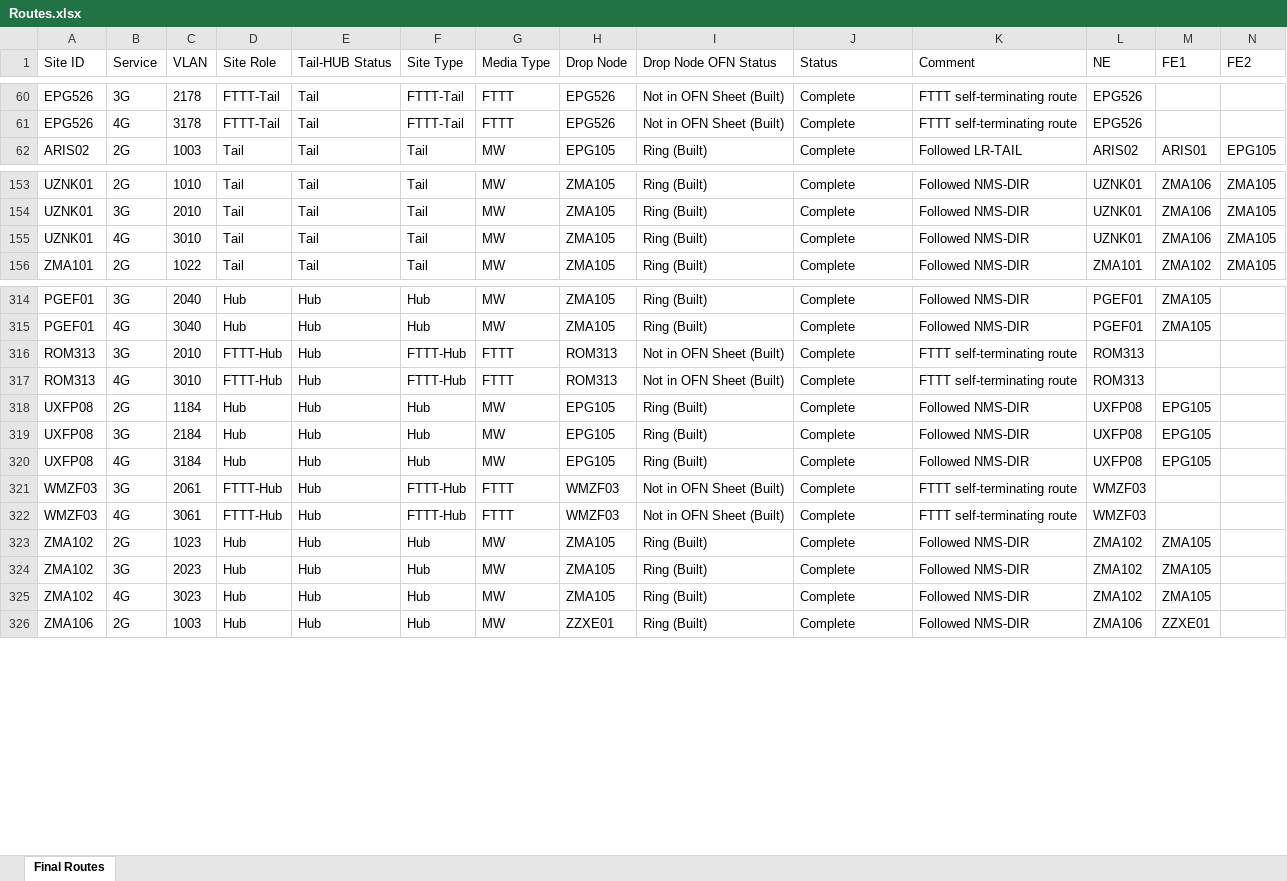
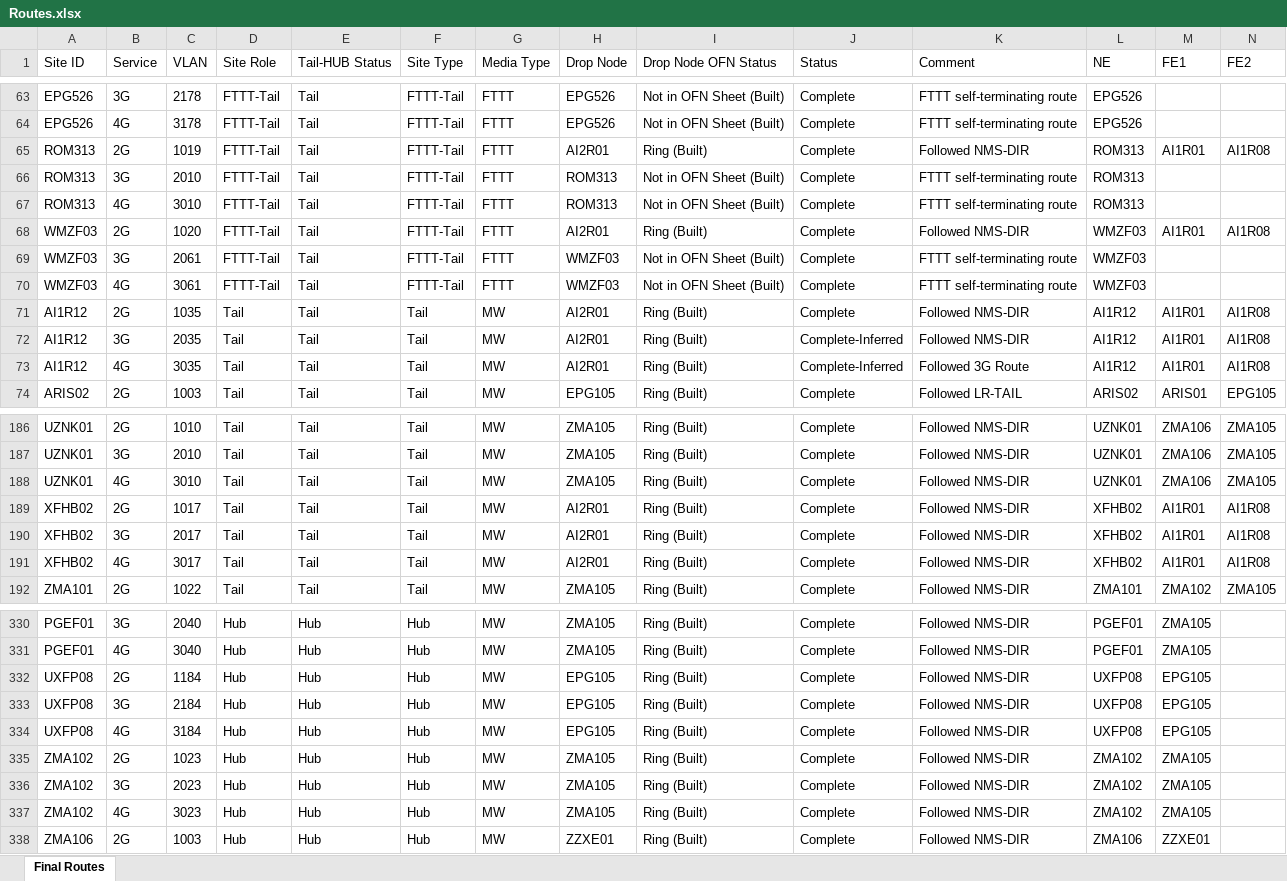
Before and after one commit to asghar-attari1211/network-explorer, an Excel workbook: Routes.xlsx, sheet Final Routes, drawn as a sheet; only a part is shown, gaps mark what is left out; values as stored, in another font and other column widths than the file's, no borders; removed rows and columns are numbered as before the commit, all else as after; rows hold the shown columns only; the diff covers the shown part only; the diff names each change by its address in the sheet, - before the commit and + after, or states it on an @@ line.

```diff
--- a/Routes.xlsx (sheet Final Routes)
+++ b/Routes.xlsx (sheet Final Routes)
+row 65: ROM313 | 2G | 1019 | FTTT-Tail | Tail | FTTT-Tail | FTTT | AI2R01 | Ring (Built) | Complete | Followed NMS-DIR | ROM313 | AI1R01 | AI1R08
+row 66: ROM313 | 3G | 2010 | FTTT-Tail | Tail | FTTT-Tail | FTTT | ROM313 | Not in OFN Sheet (Built) | Complete | FTTT self-terminating route | ROM313
+row 67: ROM313 | 4G | 3010 | FTTT-Tail | Tail | FTTT-Tail | FTTT | ROM313 | Not in OFN Sheet (Built) | Complete | FTTT self-terminating route | ROM313
+row 68: WMZF03 | 2G | 1020 | FTTT-Tail | Tail | FTTT-Tail | FTTT | AI2R01 | Ring (Built) | Complete | Followed NMS-DIR | WMZF03 | AI1R01 | AI1R08
+row 69: WMZF03 | 3G | 2061 | FTTT-Tail | Tail | FTTT-Tail | FTTT | WMZF03 | Not in OFN Sheet (Built) | Complete | FTTT self-terminating route | WMZF03
+row 70: WMZF03 | 4G | 3061 | FTTT-Tail | Tail | FTTT-Tail | FTTT | WMZF03 | Not in OFN Sheet (Built) | Complete | FTTT self-terminating route | WMZF03
+row 71: AI1R12 | 2G | 1035 | Tail | Tail | Tail | MW | AI2R01 | Ring (Built) | Complete | Followed NMS-DIR | AI1R12 | AI1R01 | AI1R08
+row 72: AI1R12 | 3G | 2035 | Tail | Tail | Tail | MW | AI2R01 | Ring (Built) | Complete-Inferred | Followed NMS-DIR | AI1R12 | AI1R01 | AI1R08
+row 73: AI1R12 | 4G | 3035 | Tail | Tail | Tail | MW | AI2R01 | Ring (Built) | Complete-Inferred | Followed 3G Route | AI1R12 | AI1R01 | AI1R08
+row 189: XFHB02 | 2G | 1017 | Tail | Tail | Tail | MW | AI2R01 | Ring (Built) | Complete | Followed NMS-DIR | XFHB02 | AI1R01 | AI1R08
+row 190: XFHB02 | 3G | 2017 | Tail | Tail | Tail | MW | AI2R01 | Ring (Built) | Complete | Followed NMS-DIR | XFHB02 | AI1R01 | AI1R08
+row 191: XFHB02 | 4G | 3017 | Tail | Tail | Tail | MW | AI2R01 | Ring (Built) | Complete | Followed NMS-DIR | XFHB02 | AI1R01 | AI1R08
-row 316: ROM313 | 3G | 2010 | FTTT-Hub | Hub | FTTT-Hub | FTTT | ROM313 | Not in OFN Sheet (Built) | Complete | FTTT self-terminating route | ROM313
-row 317: ROM313 | 4G | 3010 | FTTT-Hub | Hub | FTTT-Hub | FTTT | ROM313 | Not in OFN Sheet (Built) | Complete | FTTT self-terminating route | ROM313
-row 321: WMZF03 | 3G | 2061 | FTTT-Hub | Hub | FTTT-Hub | FTTT | WMZF03 | Not in OFN Sheet (Built) | Complete | FTTT self-terminating route | WMZF03
-row 322: WMZF03 | 4G | 3061 | FTTT-Hub | Hub | FTTT-Hub | FTTT | WMZF03 | Not in OFN Sheet (Built) | Complete | FTTT self-terminating route | WMZF03
```
Also changed, not shown: 30 added rows, 26 removed rows and 1 edited cell elsewhere in this sheet, Consolidated_VLAN_Report_27-Apr-2026.xlsx, Dependencies.xlsx, 2 other files.
